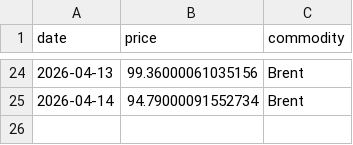
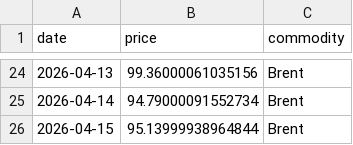
Before and after one commit to mcasrom/iran-osint-monitor, a CSV file: data/processed/iran_energy.csv, drawn as a sheet; only a part is shown, gaps mark what is left out.

```diff
--- a/data/processed/iran_energy.csv
+++ b/data/processed/iran_energy.csv
@@ -25 +25,2 @@ date,price,commodity
 2026-04-14,94.79000091552734,Brent
+2026-04-15,95.13999938964844,Brent
```
Also changed, not shown: data/processed/iran_keywords.csv, data/processed/iran_narratives.csv, 8 other files.
